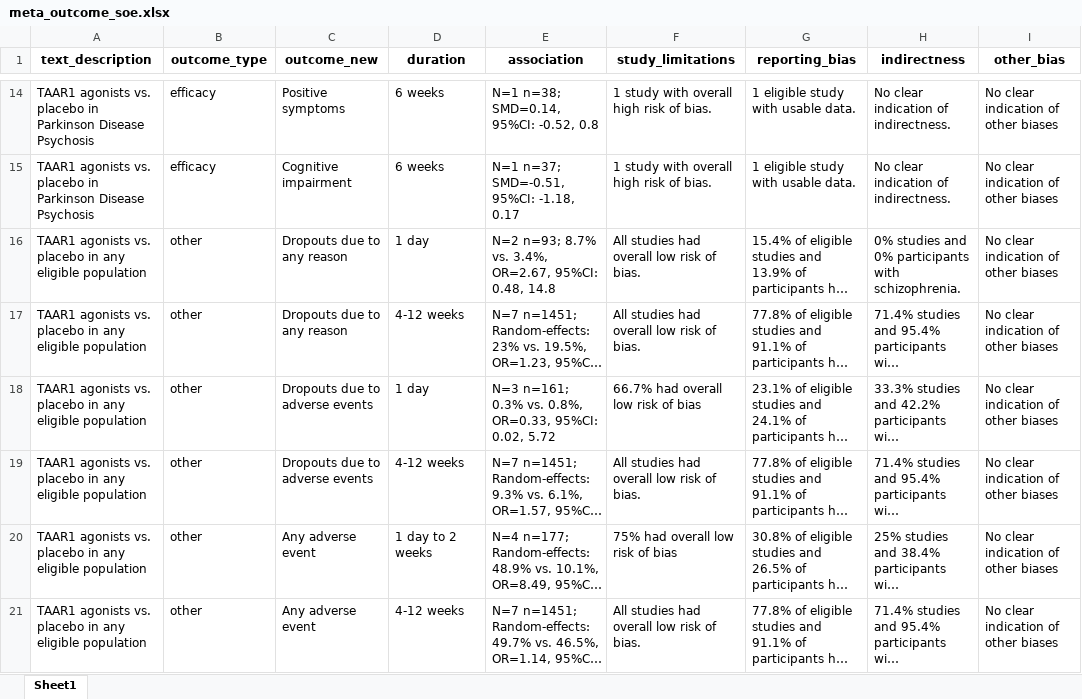
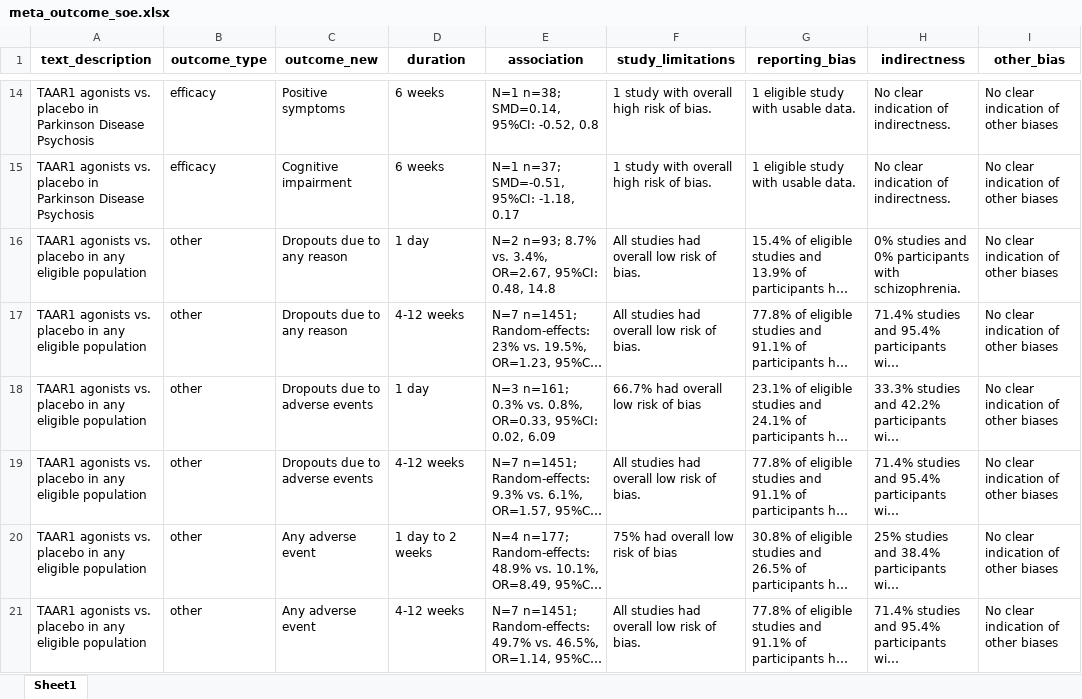
Before and after one commit to galenos-project/LSR3_taar1_H, an Excel workbook: data_u1/meta_outcome_soe.xlsx, sheet Sheet1, drawn as a sheet; only a part is shown, gaps mark what is left out; long unchanged cells end in …; values as stored, in another font and other column widths than the file's, no borders; the diff covers the shown part only; the diff names each change by its address in the sheet, - before the commit and + after, or states it on an @@ line.

```diff
--- a/data_u1/meta_outcome_soe.xlsx (sheet Sheet1)
+++ b/data_u1/meta_outcome_soe.xlsx (sheet Sheet1)
-E18 (association): …95%CI: 0.02, 5.72
+E18 (association): …95%CI: 0.02, 6.09
```
Also changed, not shown: 27 edited cells elsewhere in this sheet, data_u1/data_2025-08-15_LSR3_H.xlsx, data_u1/data_doses_2025-08-15_LSR3_H.xlsx, 6 other files.
